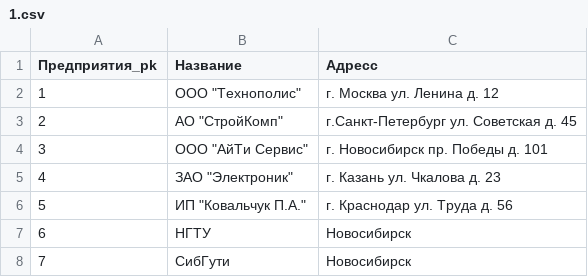
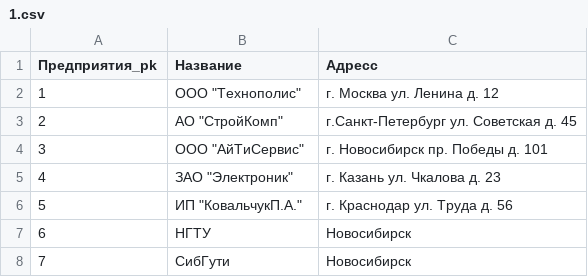
Before and after one commit to ritzle/2_course, a CSV file: programming/practice/practika1/Схема 1/Предприятия/1.csv, drawn as a sheet.

```diff
--- a/programming/practice/practika1/Схема 1/Предприятия/1.csv
+++ b/programming/practice/practika1/Схема 1/Предприятия/1.csv
@@ -3,5 +3,5 @@
 2,АО "СтройКомп",г.Санкт-Петербург ул. Советская д. 45
-3,ООО "АйТи Сервис",г. Новосибирск пр. Победы д. 101
+3,ООО "АйТиСервис",г. Новосибирск пр. Победы д. 101
 4,ЗАО "Электроник",г. Казань ул. Чкалова д. 23
-5,ИП "Ковальчук П.А.",г. Краснодар ул. Труда д. 56
+5,ИП "КовальчукП.А.",г. Краснодар ул. Труда д. 56
 6,НГТУ,Новосибирск
```
Also changed, not shown: programming/practice/practika1/Схема 1/Работники/3.csv, programming/practice/practika1/Схема 1/Студенты/1.csv, 8 other files.
